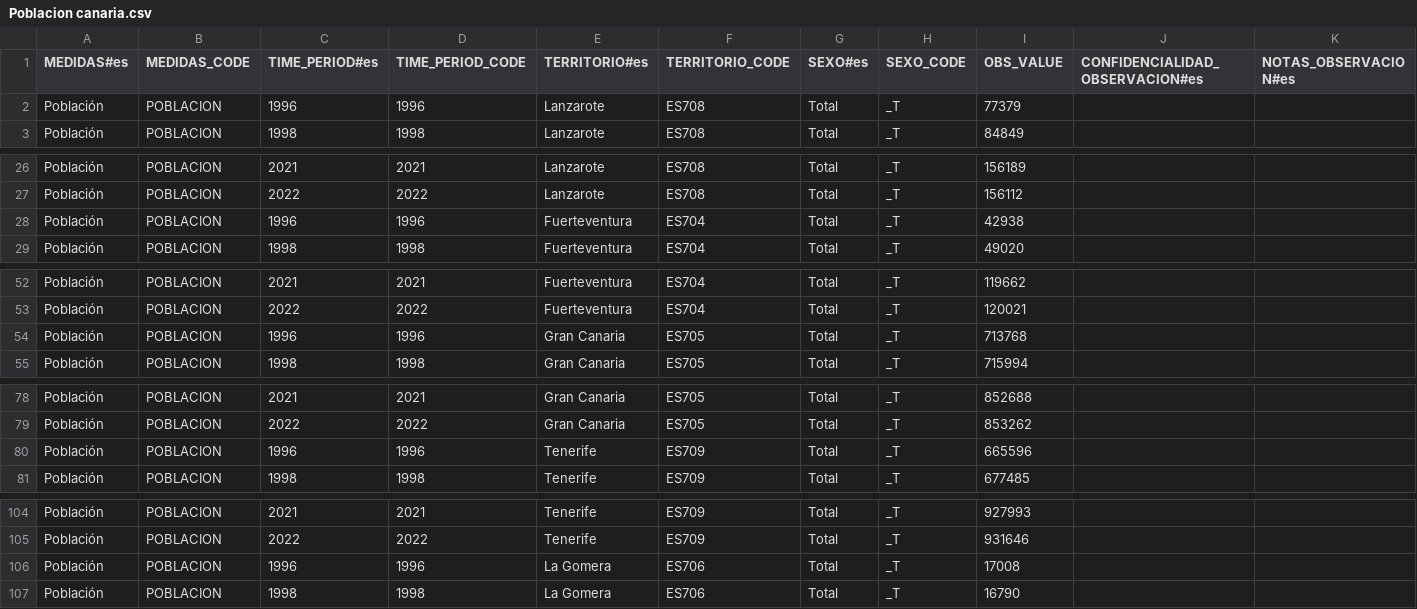
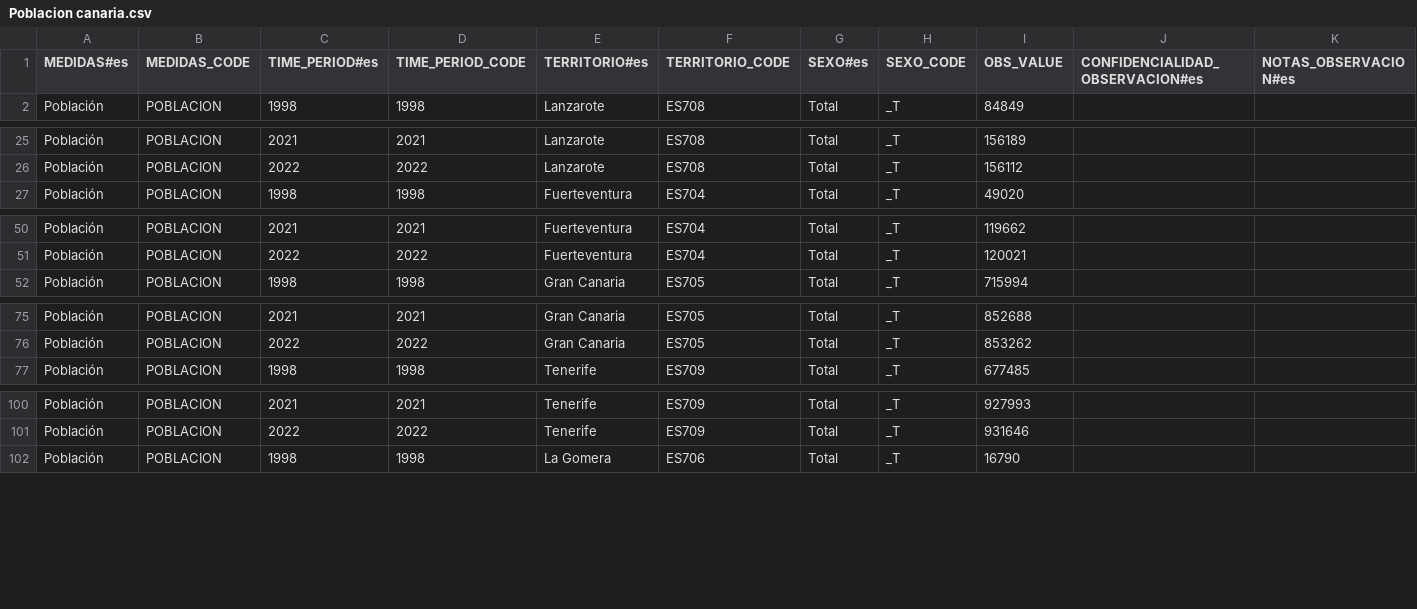
Before and after one commit to eDatos/egraficos, a CSV file: public/sample-datasets/Poblacion canaria.csv, drawn as a sheet; only a part is shown, gaps mark what is left out; rows hold the shown columns only; the diff covers the shown part only; the diff names each change by its address in the sheet, - before the commit and + after, or states it on an @@ line.

```diff
--- a/public/sample-datasets/Poblacion canaria.csv
+++ b/public/sample-datasets/Poblacion canaria.csv
-row 2: Población | POBLACION | 1996 | 1996 | Lanzarote | ES708 | Total | _T | 77379
-row 28: Población | POBLACION | 1996 | 1996 | Fuerteventura | ES704 | Total | _T | 42938
-row 54: Población | POBLACION | 1996 | 1996 | Gran Canaria | ES705 | Total | _T | 713768
-row 80: Población | POBLACION | 1996 | 1996 | Tenerife | ES709 | Total | _T | 665596
-row 106: Población | POBLACION | 1996 | 1996 | La Gomera | ES706 | Total | _T | 17008
```
Also changed, not shown: 2 removed rows elsewhere in this file, public/sample-datasets/Relacion Evento Turistas por paises - canarias.csv, 3 other files.
